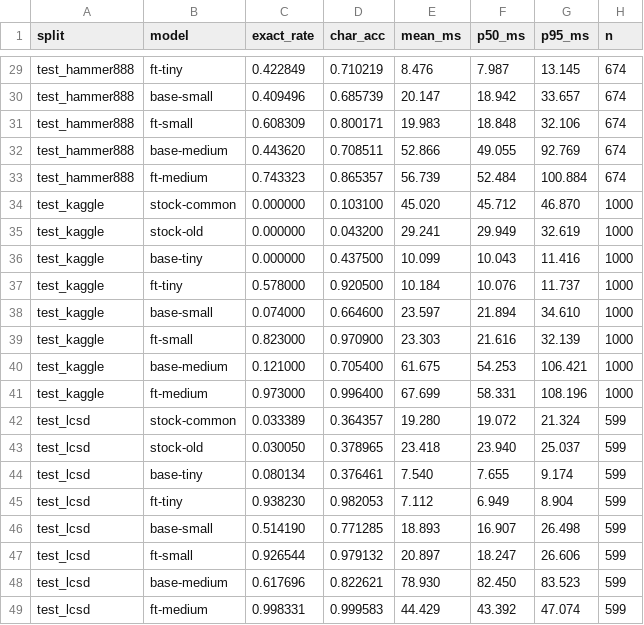
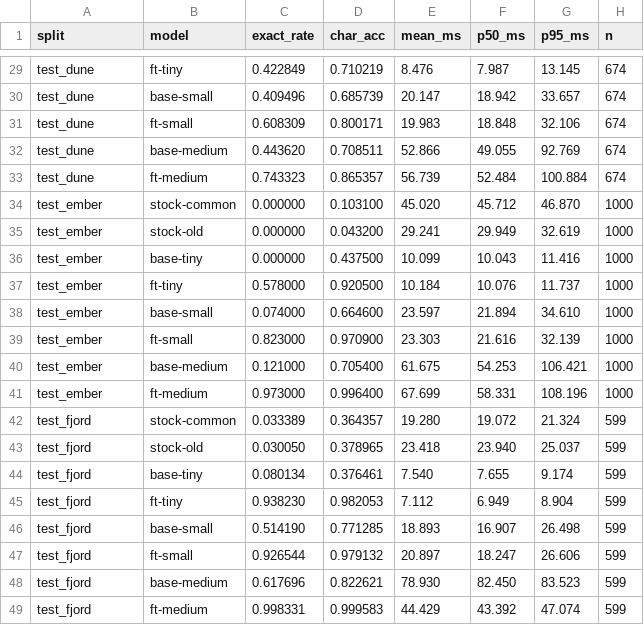
Before and after one commit to ozalt/kaptchaocr, a CSV file: benchmarks/results/rec_2026-11-03.csv, drawn as a sheet; only a part is shown, gaps mark what is left out; the diff covers the shown part only; the diff names each change by its address in the sheet, - before the commit and + after, or states it on an @@ line.

Commit message:
Use neutral codenames for benchmark splits
Rename the six held-out recognition sets to atlas, birch, cobalt, dune, ember and fjord in the CSVs, benchmark tables and heatmap labels. No source names are exposed in the public repo.

```diff
--- a/benchmarks/results/rec_2026-11-03.csv
+++ b/benchmarks/results/rec_2026-11-03.csv
-A29:A33 (split): test_hammer888
+A29:A33 (split): test_dune
-A34:A41 (split): test_kaggle
+A34:A41 (split): test_ember
-A42:A49 (split): test_lcsd
+A42:A49 (split): test_fjord
```
Also changed, not shown: 27 edited cells elsewhere in this file, 4 other files.
